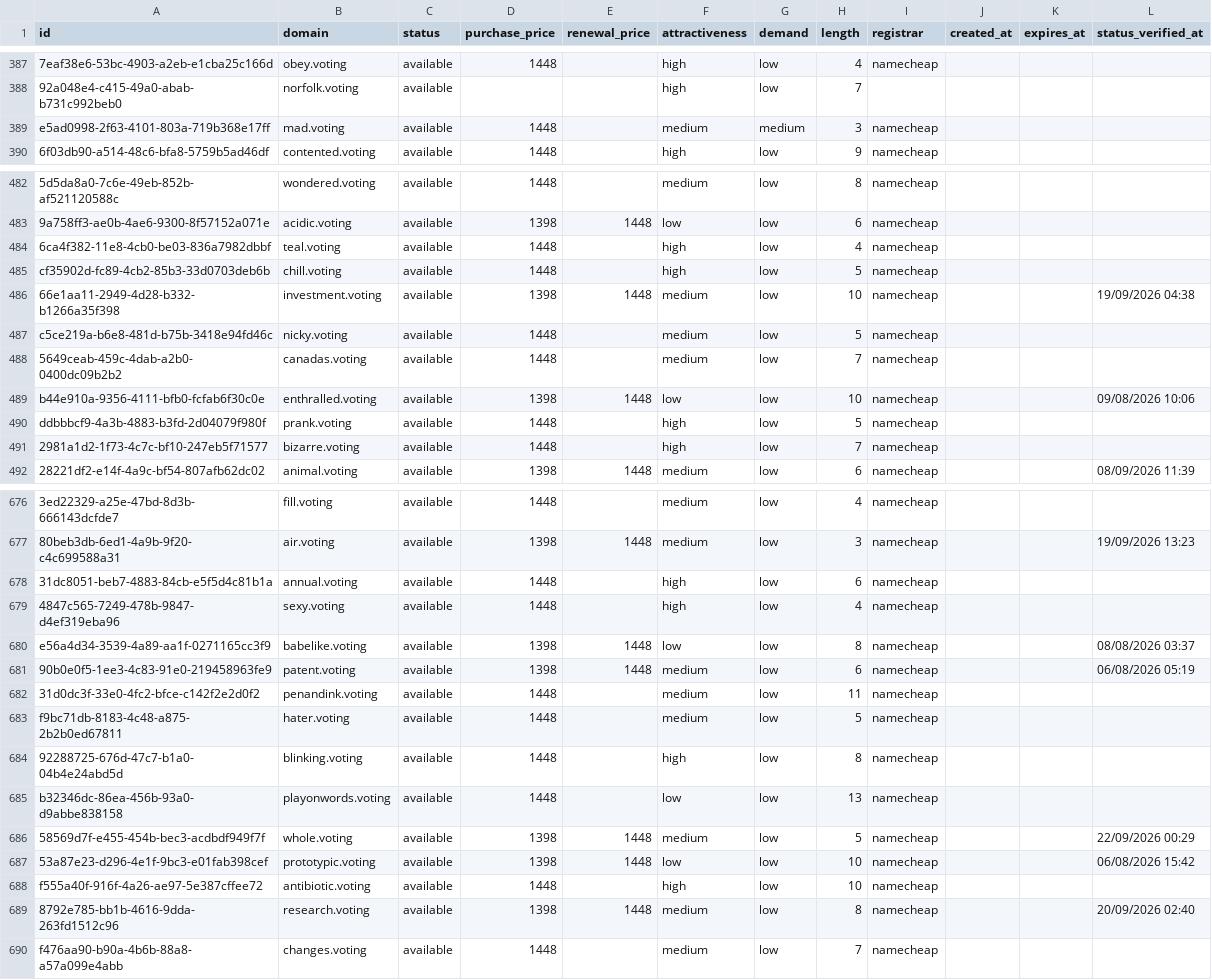
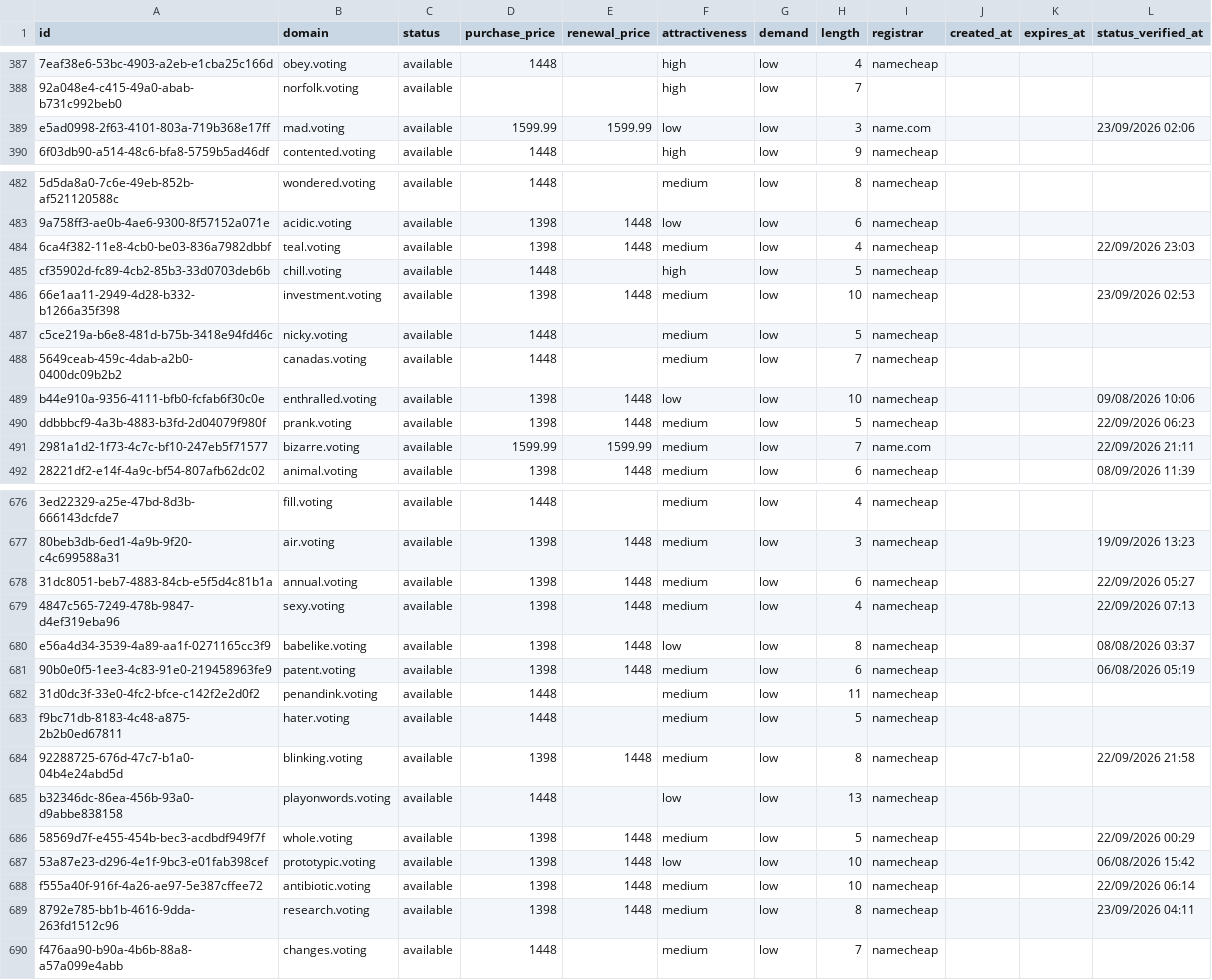
Before and after one commit to UniqueDomains/voting-oneword-domains, a CSV file: voting.csv, drawn as a sheet; only a part is shown, gaps mark what is left out; the diff covers the shown part only; the diff names each change by its address in the sheet, - before the commit and + after, or states it on an @@ line.

Commit message:
Domains update

```diff
--- a/voting.csv
+++ b/voting.csv
-D389 (purchase_price): 1448
+D389 (purchase_price): 1599.99
-E389 (renewal_price): (empty)
+E389 (renewal_price): 1599.99
-F389 (attractiveness): medium
+F389 (attractiveness): low
-G389 (demand): medium
+G389 (demand): low
-I389 (registrar): namecheap
+I389 (registrar): name.com
-L389 (status_verified_at): (empty)
+L389 (status_verified_at): 23/09/2026 02:06
-D484 (purchase_price): 1448
+D484 (purchase_price): 1398
-E484 (renewal_price): (empty)
+E484 (renewal_price): 1448
-F484 (attractiveness): high
+F484 (attractiveness): medium
-L484 (status_verified_at): (empty)
+L484 (status_verified_at): 22/09/2026 23:03
-L486 (status_verified_at): 19/09/2026 04:38
+L486 (status_verified_at): 23/09/2026 02:53
-D490 (purchase_price): 1448
+D490 (purchase_price): 1398
-E490 (renewal_price): (empty)
+E490 (renewal_price): 1448
-F490:F491 (attractiveness): high
+F490:F491 (attractiveness): medium
-L490 (status_verified_at): (empty)
+L490 (status_verified_at): 22/09/2026 06:23
-D491 (purchase_price): 1448
+D491 (purchase_price): 1599.99
-E491 (renewal_price): (empty)
+E491 (renewal_price): 1599.99
-I491 (registrar): namecheap
+I491 (registrar): name.com
-L491 (status_verified_at): (empty)
+L491 (status_verified_at): 22/09/2026 21:11
-D678:D679 (purchase_price): 1448
+D678:D679 (purchase_price): 1398
-E678:E679 (renewal_price): (empty)
+E678:E679 (renewal_price): 1448
-F678:F679 (attractiveness): high
+F678:F679 (attractiveness): medium
-L678 (status_verified_at): (empty)
+L678 (status_verified_at): 22/09/2026 05:27
-L679 (status_verified_at): (empty)
+L679 (status_verified_at): 22/09/2026 07:13
-D684 (purchase_price): 1448
+D684 (purchase_price): 1398
-E684 (renewal_price): (empty)
+E684 (renewal_price): 1448
-F684 (attractiveness): high
+F684 (attractiveness): medium
-L684 (status_verified_at): (empty)
+L684 (status_verified_at): 22/09/2026 21:58
-D688 (purchase_price): 1448
+D688 (purchase_price): 1398
-E688 (renewal_price): (empty)
+E688 (renewal_price): 1448
-F688 (attractiveness): high
+F688 (attractiveness): medium
-L688 (status_verified_at): (empty)
+L688 (status_verified_at): 22/09/2026 06:14
-L689 (status_verified_at): 20/09/2026 02:40
+L689 (status_verified_at): 23/09/2026 04:11
```
Also changed, not shown: 132 edited cells elsewhere in this file, 4 other files.
